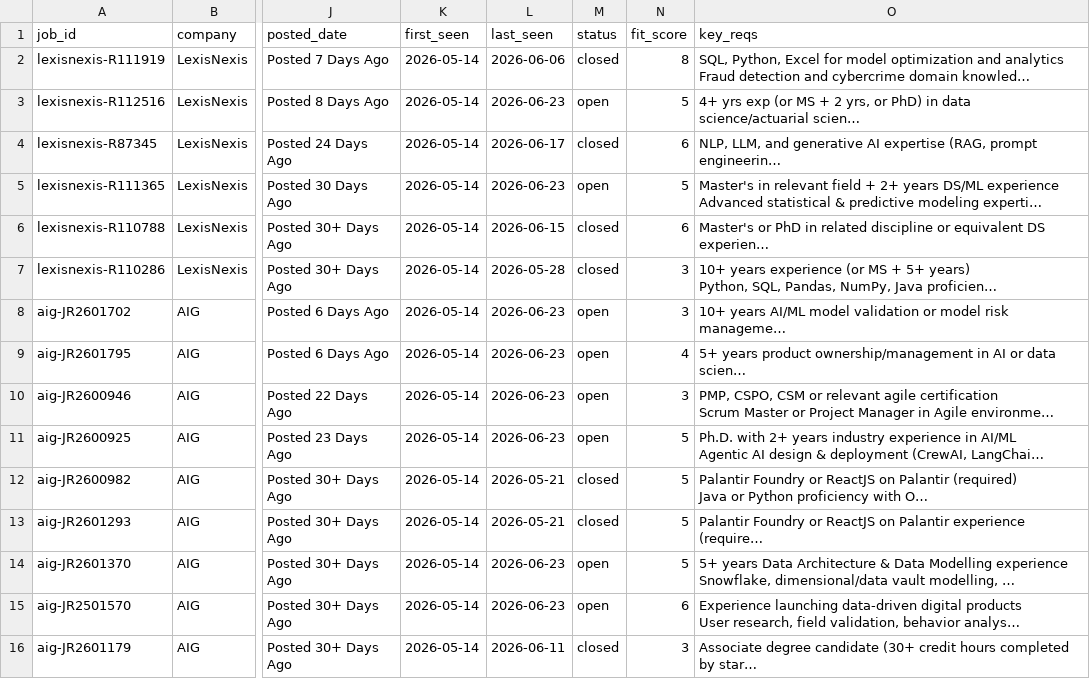
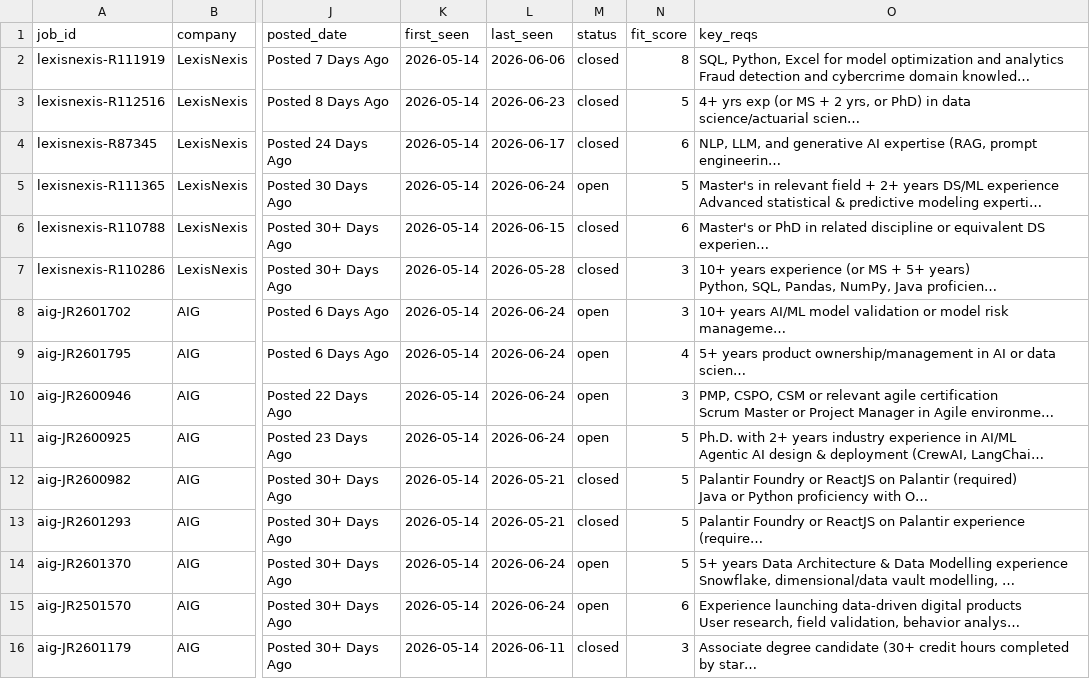
Before and after one commit to musicman35/job-search, a CSV file: data/jobs.csv, drawn as a sheet; only a part is shown, gaps mark what is left out; long unchanged cells end in …; the diff covers the shown part only; the diff names each change by its address in the sheet, - before the commit and + after, or states it on an @@ line.

```diff
--- a/data/jobs.csv
+++ b/data/jobs.csv
-M3 (status): open
+M3 (status): closed
-L5 (last_seen): 2026-06-23
+L5 (last_seen): 2026-06-24
-L8:L11 (last_seen): 2026-06-23
+L8:L11 (last_seen): 2026-06-24
-L14:L15 (last_seen): 2026-06-23
+L14:L15 (last_seen): 2026-06-24
```
Also changed, not shown: 3 added rows and 40 edited cells elsewhere in this file.
